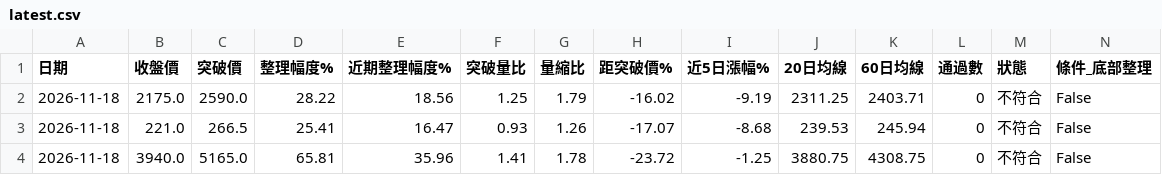
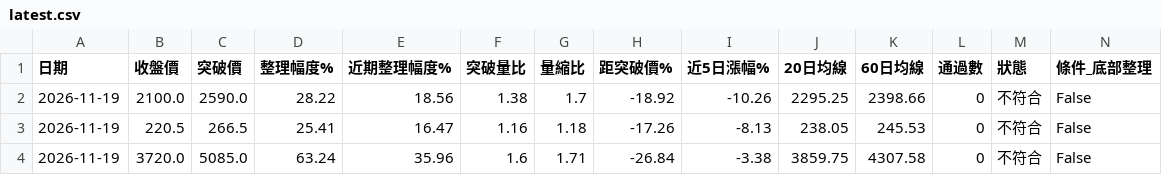
Before and after one commit to yuhsiu156/testing0, a CSV file: data/latest.csv, drawn as a sheet; only a part is shown; the diff covers the shown part only; the diff names each change by its address in the sheet, - before the commit and + after, or states it on an @@ line.

```diff
--- a/data/latest.csv
+++ b/data/latest.csv
-A2:A4 (日期): 2026-11-18
+A2:A4 (日期): 2026-11-19
-B2 (收盤價): 2175.0
+B2 (收盤價): 2100.0
-F2 (突破量比): 1.25
+F2 (突破量比): 1.38
-G2 (量縮比): 1.79
+G2 (量縮比): 1.7
-H2 (距突破價%): -16.02
+H2 (距突破價%): -18.92
-I2 (近5日漲幅%): -9.19
+I2 (近5日漲幅%): -10.26
-J2 (20日均線): 2311.25
+J2 (20日均線): 2295.25
-K2 (60日均線): 2403.71
+K2 (60日均線): 2398.66
-B3 (收盤價): 221.0
+B3 (收盤價): 220.5
-F3 (突破量比): 0.93
+F3 (突破量比): 1.16
-G3 (量縮比): 1.26
+G3 (量縮比): 1.18
-H3 (距突破價%): -17.07
+H3 (距突破價%): -17.26
-I3 (近5日漲幅%): -8.68
+I3 (近5日漲幅%): -8.13
-J3 (20日均線): 239.53
+J3 (20日均線): 238.05
-K3 (60日均線): 245.94
+K3 (60日均線): 245.53
-B4 (收盤價): 3940.0
+B4 (收盤價): 3720.0
-C4 (突破價): 5165.0
+C4 (突破價): 5085.0
-D4 (整理幅度%): 65.81
+D4 (整理幅度%): 63.24
-F4 (突破量比): 1.41
+F4 (突破量比): 1.6
-G4 (量縮比): 1.78
+G4 (量縮比): 1.71
-H4 (距突破價%): -23.72
+H4 (距突破價%): -26.84
-I4 (近5日漲幅%): -1.25
+I4 (近5日漲幅%): -3.38
-J4 (20日均線): 3880.75
+J4 (20日均線): 3859.75
-K4 (60日均線): 4308.75
+K4 (60日均線): 4307.58
```
Also changed, not shown: 20 edited cells elsewhere in this file, data/history.csv.
